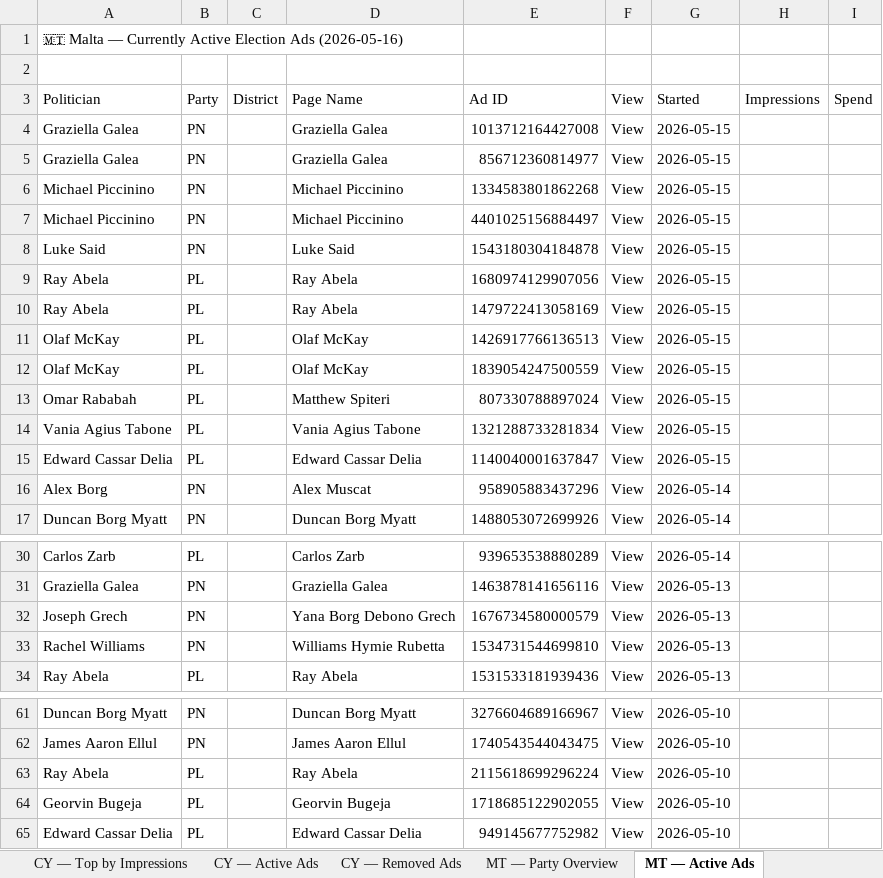
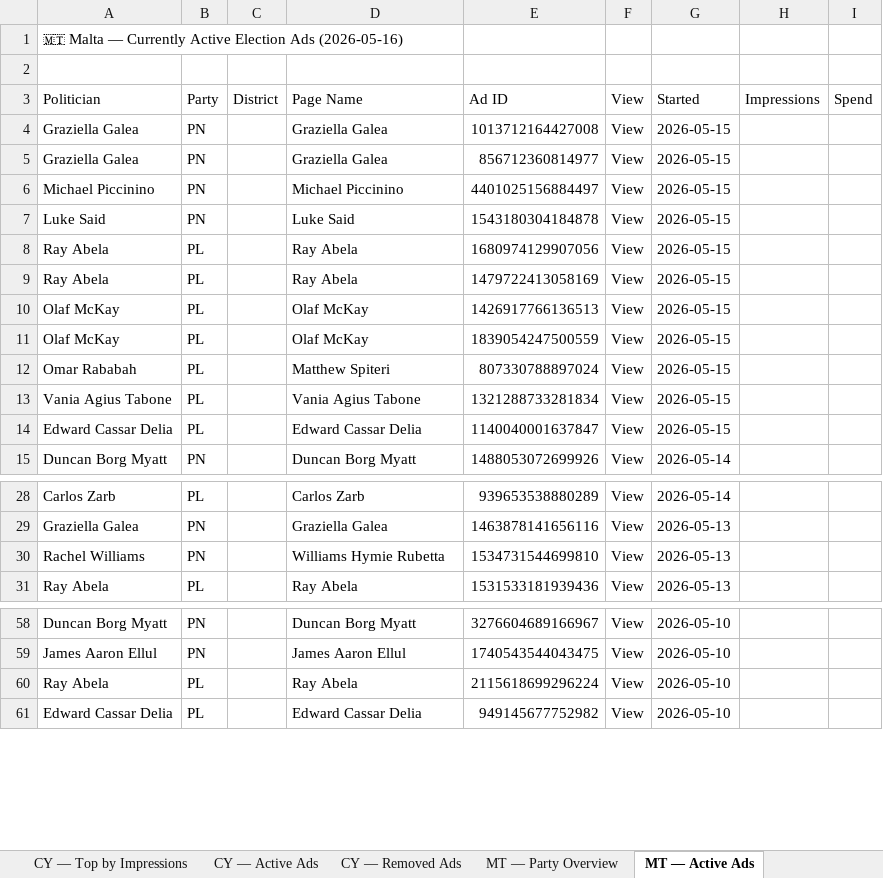
Before and after one commit to militzis/malta-ads-monitor, an Excel workbook: summary_2026-05-16.xlsx, sheet MT — Active Ads, drawn as a sheet; only a part is shown, gaps mark what is left out; values as stored, in another font and other column widths than the file's, no cell formats; the diff names each change by its address in the sheet, - before the commit and + after, or states it on an @@ line.

```diff
--- a/summary_2026-05-16.xlsx (sheet MT — Active Ads)
+++ b/summary_2026-05-16.xlsx (sheet MT — Active Ads)
-row 6: Michael Piccinino | PN |  | Michael Piccinino | 1334583801862268 | View | 2026-05-15
-row 16: Alex Borg | PN |  | Alex Muscat | 958905883437296 | View | 2026-05-14
-row 32: Joseph Grech | PN |  | Yana Borg Debono Grech | 1676734580000579 | View | 2026-05-13
-row 64: Georvin Bugeja | PL |  | Georvin Bugeja | 1718685122902055 | View | 2026-05-10
```
Also changed, not shown: sheet MT — Party Overview, cell formats, 2 other files.
